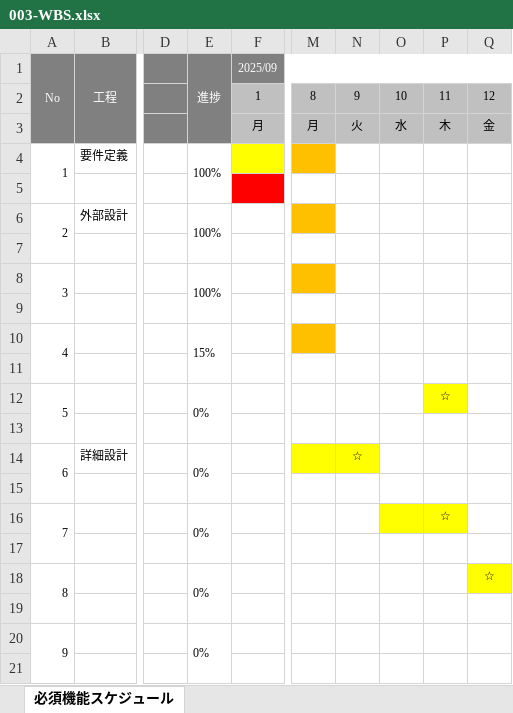
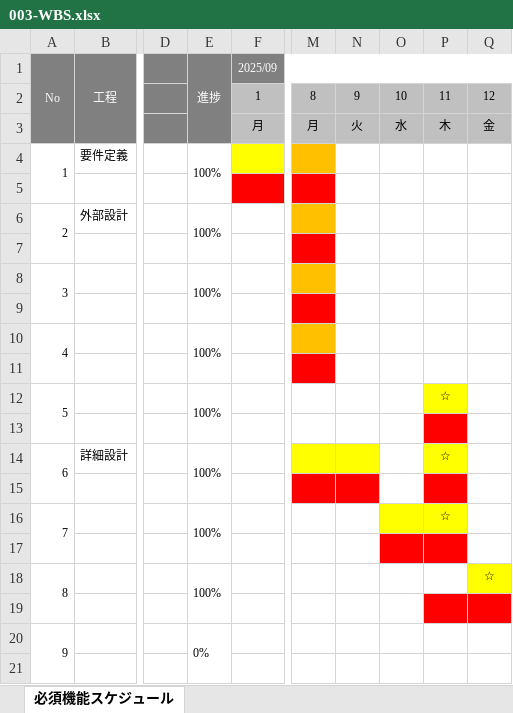
Before and after one commit to yama-tk/dev, an Excel workbook: 000-要件定義/003-WBS.xlsx, sheet 必須機能スケジュール, drawn as a sheet; only a part is shown, gaps mark what is left out; values as stored, in another font and other column widths than the file's, no borders; charts and pictures not drawn; the diff names each change by its address in the sheet, - before the commit and + after, or states it on an @@ line.

```diff
--- a/000-要件定義/003-WBS.xlsx (sheet 必須機能スケジュール)
+++ b/000-要件定義/003-WBS.xlsx (sheet 必須機能スケジュール)
-M5 fill: none
+M5 fill: #FF0000
-M7 fill: none
+M7 fill: #FF0000
-M9 fill: none
+M9 fill: #FF0000
-E10 (進捗): 15%
+E10 (進捗): 100%
-M11 fill: none
+M11 fill: #FF0000
-E12 (進捗): 0%
+E12 (進捗): 100%
-P13 fill: none
+P13 fill: #FF0000
-E14 (進捗): 0%
+E14 (進捗): 100%
-N14: ☆
+N14: (empty)
-P14: (empty)
+P14: ☆
-P14 fill: none
+P14 fill: #FFFF00
-M15:N15 fill: none
+M15:N15 fill: #FF0000
-P15 fill: none
+P15 fill: #FF0000
-E16 (進捗): 0%
+E16 (進捗): 100%
-O17:P17 fill: none
+O17:P17 fill: #FF0000
-E18 (進捗): 0%
+E18 (進捗): 100%
-P19:Q19 fill: none
+P19:Q19 fill: #FF0000
```
Also changed, not shown: 010-外部設計/014-テーブル定義書.xlsx, 010-外部設計/015-ER図.xlsx, 16 other files.
